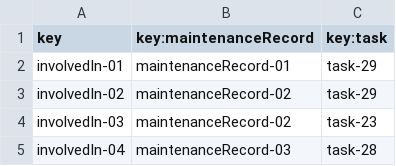
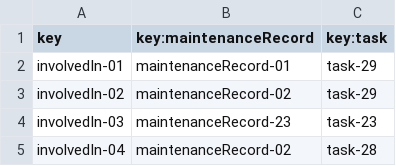
Before and after one commit to DP2-C1-049/D04, a CSV file: src/main/resources/WEB-INF/data/sample/involves.csv, drawn as a sheet.

```diff
--- a/src/main/resources/WEB-INF/data/sample/involves.csv
+++ b/src/main/resources/WEB-INF/data/sample/involves.csv
@@ -3,3 +3,3 @@ involvedIn-01,maintenanceRecord-01,task-29
 involvedIn-02,maintenanceRecord-02,task-29
-involvedIn-03,maintenanceRecord-02,task-23
-involvedIn-04,maintenanceRecord-03,task-28
+involvedIn-03,maintenanceRecord-23,task-23
+involvedIn-04,maintenanceRecord-02,task-28
```
Also changed, not shown: src/main/resources/WEB-INF/data/sample/task.csv, 6 other files.
